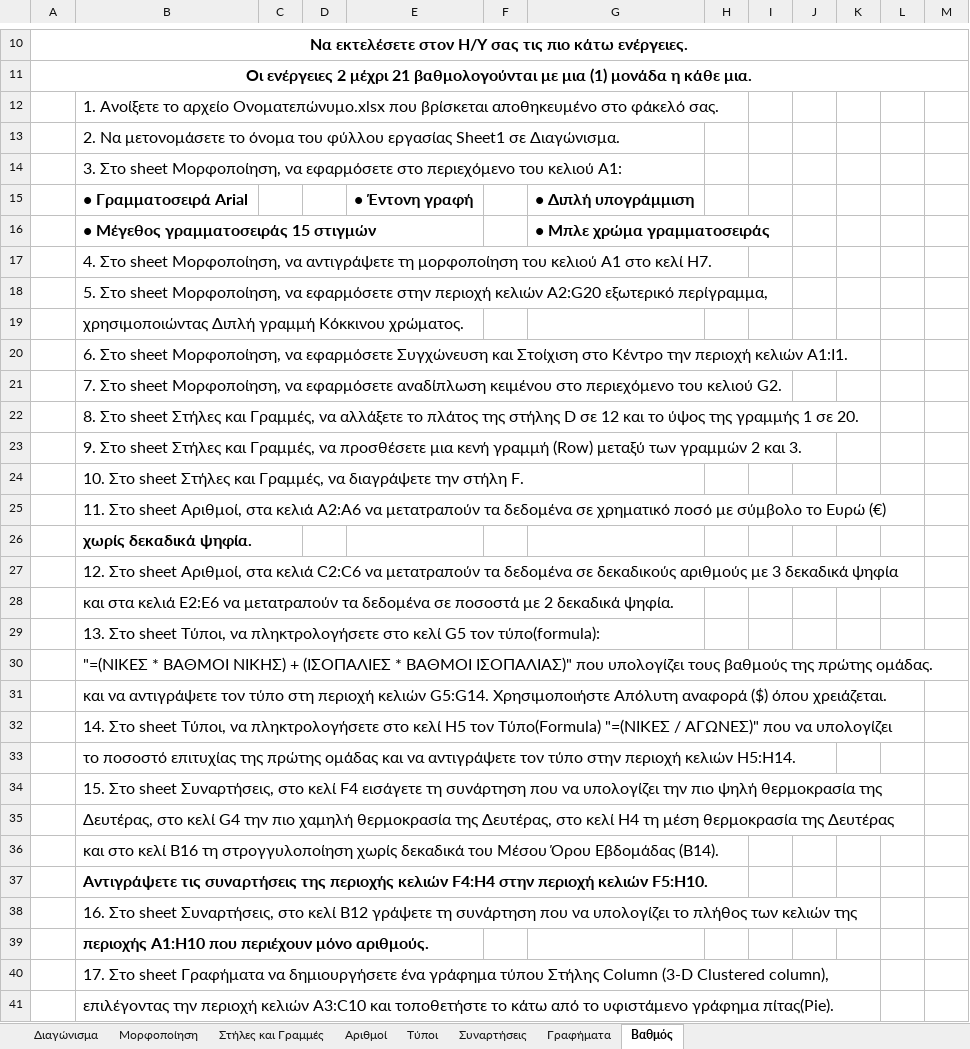
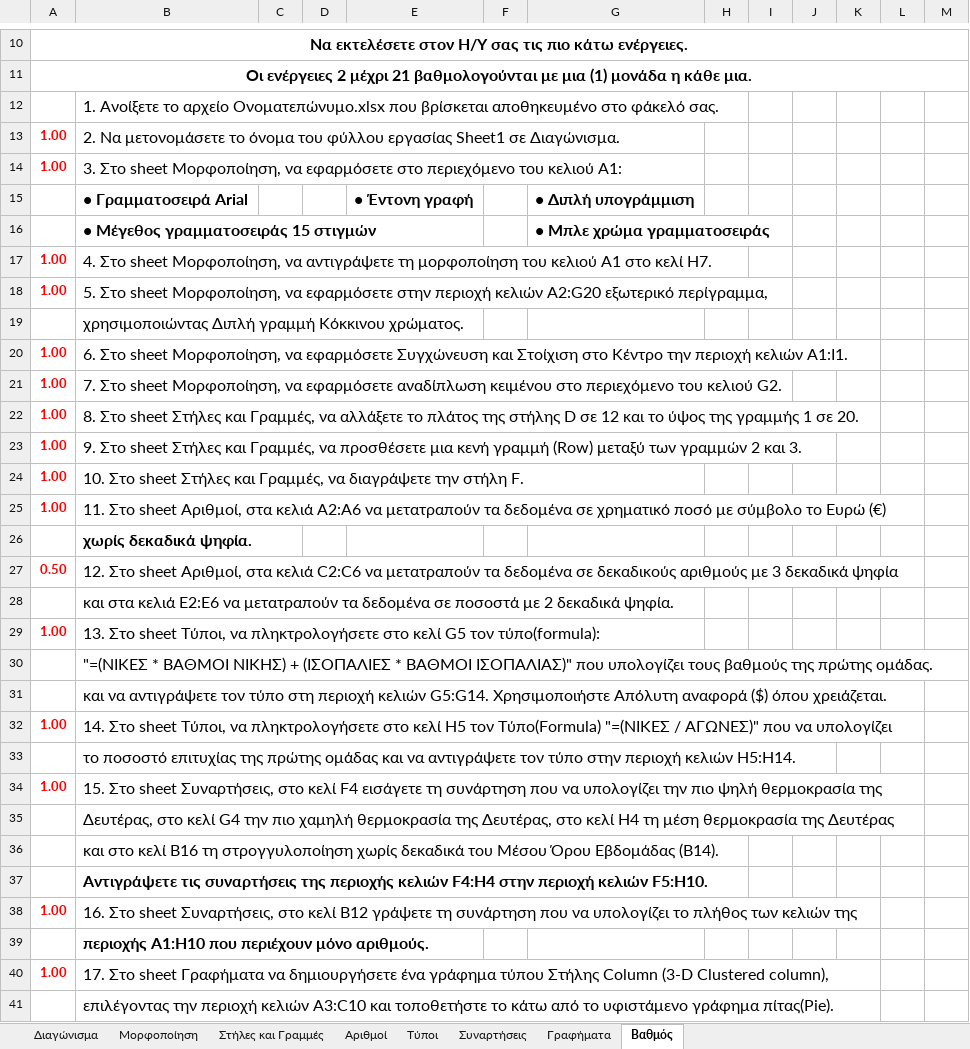
Before and after one commit to aristos32/education, an Excel workbook: schools-presentations/B Gymnasiou/ΔΙΑΓΩΝΙΣΜΑ EXCEL 2026-2027/PAST TESTS/B1b/LAB2-PC03-mihalis.xlsx, sheet Βαθμός, drawn as a sheet; only a part is shown, gaps mark what is left out; values as stored, in another font and other column widths than the file's, no borders; the diff covers the shown part only; the diff names each change by its address in the sheet, - before the commit and + after, or states it on an @@ line.

Commit message:
tests

```diff
--- a/schools-presentations/B Gymnasiou/ΔΙΑΓΩΝΙΣΜΑ EXCEL 2026-2027/PAST TESTS/B1b/LAB2-PC03-mihalis.xlsx (sheet Βαθμός)
+++ b/schools-presentations/B Gymnasiou/ΔΙΑΓΩΝΙΣΜΑ EXCEL 2026-2027/PAST TESTS/B1b/LAB2-PC03-mihalis.xlsx (sheet Βαθμός)
-A13:A14: (empty)
+A13:A14: 1.00
-A17:A18: (empty)
+A17:A18: 1.00
-A20:A25: (empty)
+A20:A25: 1.00
-A27: (empty)
+A27: 0.50
-A29: (empty)
+A29: 1.00
-A32: (empty)
+A32: 1.00
-A34: (empty)
+A34: 1.00
-A38: (empty)
+A38: 1.00
-A40: (empty)
+A40: 1.00
```
Also changed, not shown: 2 edited cells elsewhere in this sheet, charts or pictures, documents/A Semester - Programmatismos.xlsx, schools-presentations/B Gymnasiou/ΔΙΑΓΩΝΙΣΜΑ EXCEL 2026-2027/PAST TESTS/B1b/LAB2-PC01-sotiris.xlsx, 6 other files.
